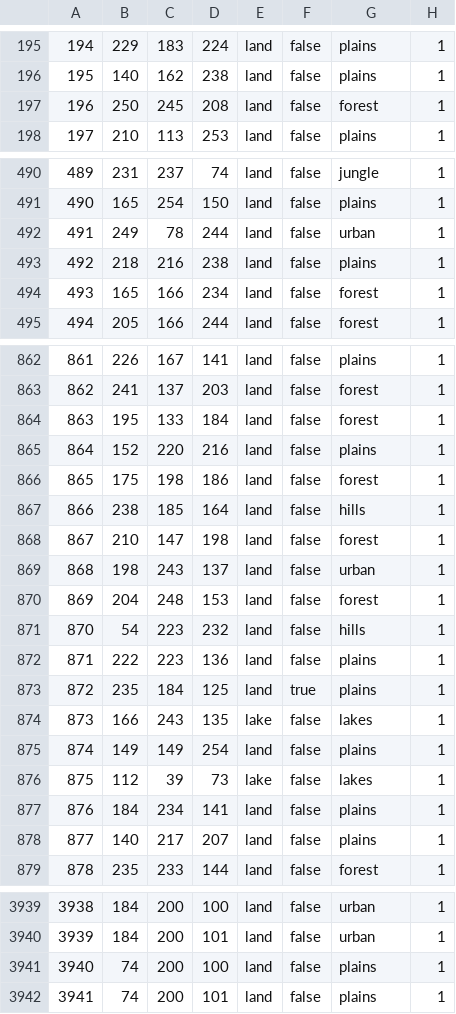
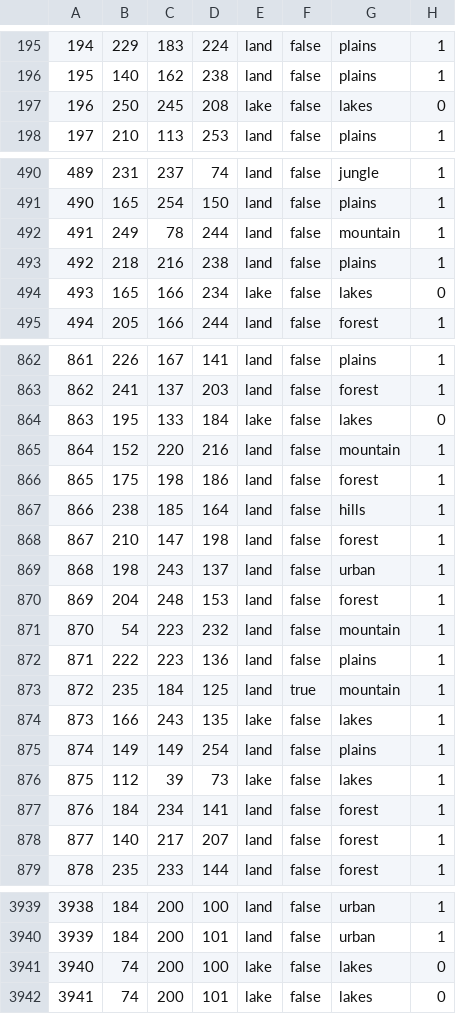
Before and after one commit to RobloxFanboy86/1V1mod, a CSV file: map/definition.csv, drawn as a sheet; only a part is shown, gaps mark what is left out; the diff covers the shown part only.

```diff
--- a/map/definition.csv
+++ b/map/definition.csv
@@ -196,3 +196,3 @@
 195;140;162;238;land;false;plains;1
-196;250;245;208;land;false;forest;1
+196;250;245;208;lake;false;lakes;0
 197;210;113;253;land;false;plains;1
@@ -491,5 +491,5 @@
 490;165;254;150;land;false;plains;1
-491;249;78;244;land;false;urban;1
+491;249;78;244;land;false;mountain;1
 492;218;216;238;land;false;plains;1
-493;165;166;234;land;false;forest;1
+493;165;166;234;lake;false;lakes;0
 494;205;166;244;land;false;forest;1
@@ -863,4 +863,4 @@
 862;241;137;203;land;false;forest;1
-863;195;133;184;land;false;forest;1
-864;152;220;216;land;false;plains;1
+863;195;133;184;lake;false;lakes;0
+864;152;220;216;land;false;mountain;1
 865;175;198;186;land;false;forest;1
@@ -870,5 +870,5 @@
 869;204;248;153;land;false;forest;1
-870;54;223;232;land;false;hills;1
+870;54;223;232;land;false;mountain;1
 871;222;223;136;land;false;plains;1
-872;235;184;125;land;true;plains;1
+872;235;184;125;land;true;mountain;1
 873;166;243;135;lake;false;lakes;1
@@ -876,4 +876,4 @@
 875;112;39;73;lake;false;lakes;1
-876;184;234;141;land;false;plains;1
-877;140;217;207;land;false;plains;1
+876;184;234;141;land;false;forest;1
+877;140;217;207;land;false;forest;1
 878;235;233;144;land;false;forest;1
@@ -3940,3 +3940,3 @@
 3939;184;200;101;land;false;urban;1
-3940;74;200;100;land;false;plains;1
-3941;74;200;101;land;false;plains;1
+3940;74;200;100;lake;false;lakes;0
+3941;74;200;101;lake;false;lakes;0
```
Also changed, not shown: 27 edited cells elsewhere in this file, 31 other files.
